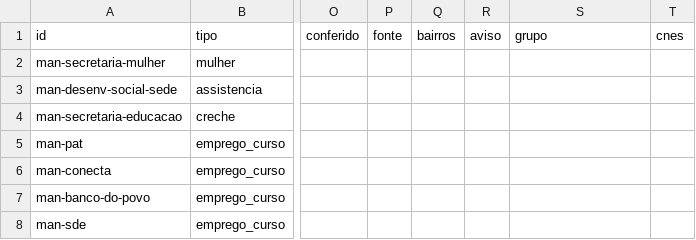
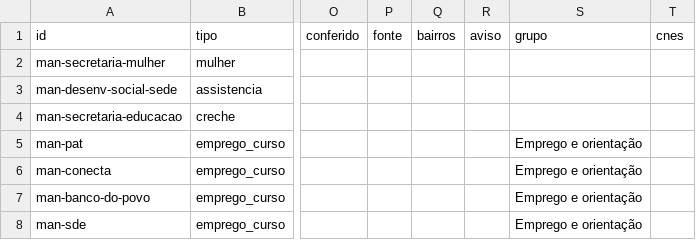
Before and after one commit to vladimirsejas/MISM3, a CSV file: catalogo/servicos_manuais.csv, drawn as a sheet; only a part is shown, gaps mark what is left out; the diff covers the shown part only; the diff names each change by its address in the sheet, - before the commit and + after, or states it on an @@ line.

```diff
--- a/catalogo/servicos_manuais.csv
+++ b/catalogo/servicos_manuais.csv
-S5:S8 (grupo): (empty)
+S5:S8 (grupo): Emprego e orientação
```
Also changed, not shown: 3 added rows and 10 edited cells elsewhere in this file, 13 other files.
